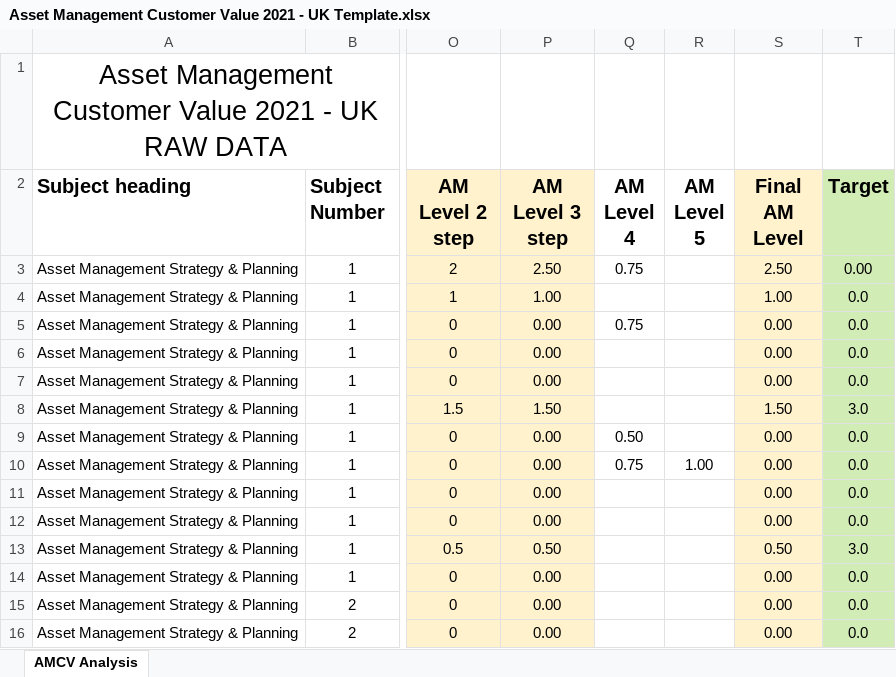
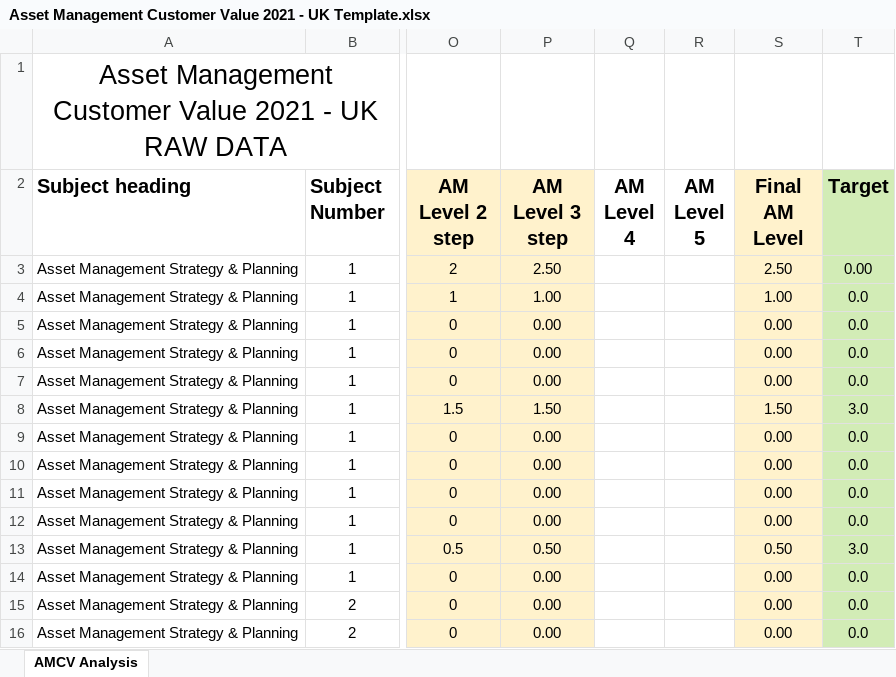
Before and after one commit to Radhika-Envision/Upmark, an Excel workbook: src/app/client/report/Asset Management Customer Value 2021 - UK Template.xlsx, sheet AMCV Analysis, drawn as a sheet; only a part is shown, gaps mark what is left out; values as stored, in another font and other column widths than the file's, no borders; charts and pictures not drawn; the diff names each change by its address in the sheet, - before the commit and + after, or states it on an @@ line.

Commit message:
in report export consider measures in different programs use same sub measures, new template for report export

```diff
--- a/src/app/client/report/Asset Management Customer Value 2021 - UK Template.xlsx (sheet AMCV Analysis)
+++ b/src/app/client/report/Asset Management Customer Value 2021 - UK Template.xlsx (sheet AMCV Analysis)
-Q3 (AM Level 4): 0.75
+Q3 (AM Level 4): (empty)
-Q5 (AM Level 4): 0.75
+Q5 (AM Level 4): (empty)
-Q9 (AM Level 4): 0.50
+Q9 (AM Level 4): (empty)
-Q10 (AM Level 4): 0.75
+Q10 (AM Level 4): (empty)
-R10 (AM Level 5): 1.00
+R10 (AM Level 5): (empty)
```
Also changed, not shown: 1 other file.
